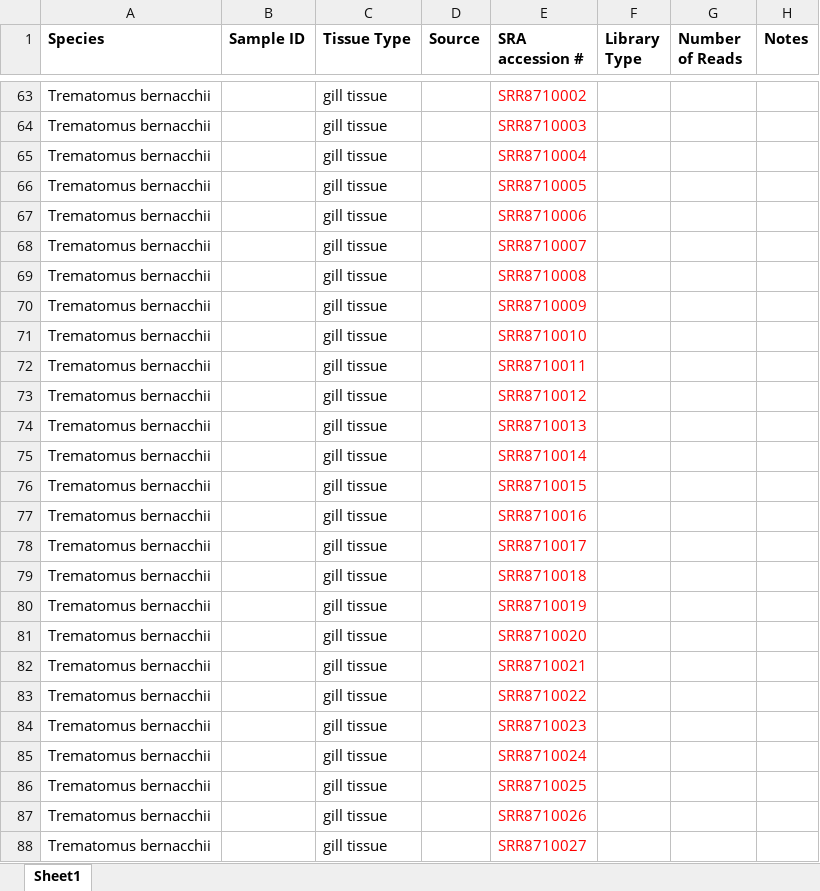
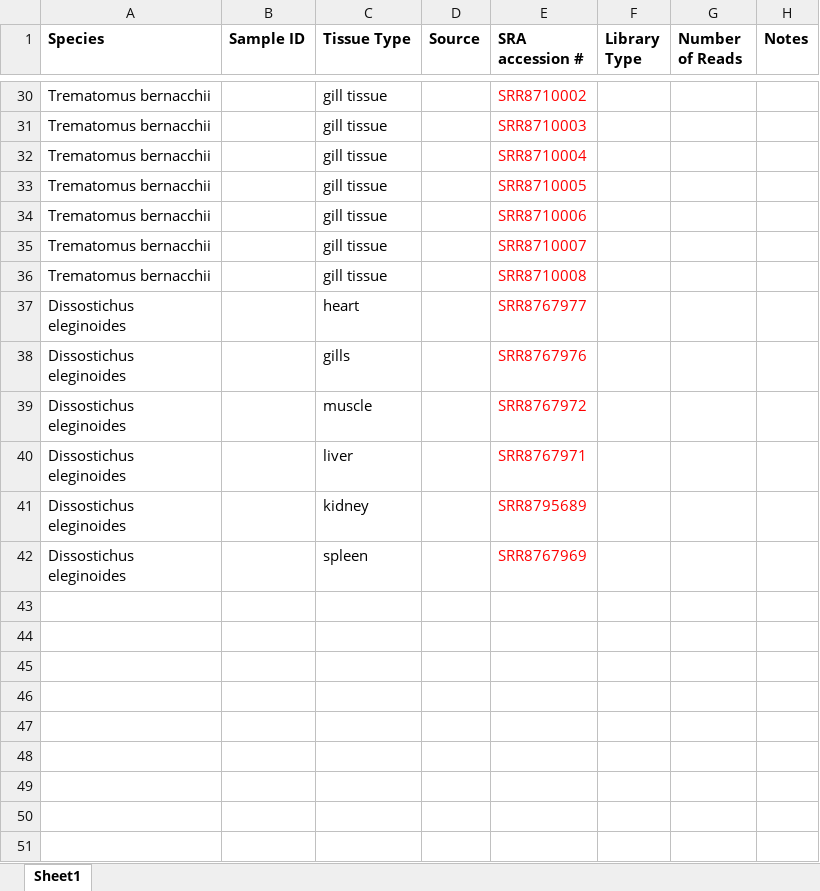
Before and after one commit to Yale-EEB723/finalproject, an Excel workbook: Table 1.xlsx, sheet Sheet1, drawn as a sheet; only a part is shown, gaps mark what is left out; the shorter side is filled out with more unchanged rows; values as stored, in another font and other column widths than the file's, no borders; the diff covers the shown part only; the diff names each change by its address in the sheet, - before the commit and + after, or states it on an @@ line.

Commit message:
Updates to Table 1

```diff
--- a/Table 1.xlsx (sheet Sheet1)
+++ b/Table 1.xlsx (sheet Sheet1)
-row 70: Trematomus bernacchii |  | gill tissue |  | SRR8710009
-row 71: Trematomus bernacchii |  | gill tissue |  | SRR8710010
-row 72: Trematomus bernacchii |  | gill tissue |  | SRR8710011
-row 73: Trematomus bernacchii |  | gill tissue |  | SRR8710012
-row 74: Trematomus bernacchii |  | gill tissue |  | SRR8710013
-row 75: Trematomus bernacchii |  | gill tissue |  | SRR8710014
-row 76: Trematomus bernacchii |  | gill tissue |  | SRR8710015
-row 77: Trematomus bernacchii |  | gill tissue |  | SRR8710016
-row 78: Trematomus bernacchii |  | gill tissue |  | SRR8710017
-row 79: Trematomus bernacchii |  | gill tissue |  | SRR8710018
-row 80: Trematomus bernacchii |  | gill tissue |  | SRR8710019
-row 81: Trematomus bernacchii |  | gill tissue |  | SRR8710020
-row 82: Trematomus bernacchii |  | gill tissue |  | SRR8710021
-row 83: Trematomus bernacchii |  | gill tissue |  | SRR8710022
-row 84: Trematomus bernacchii |  | gill tissue |  | SRR8710023
-row 85: Trematomus bernacchii |  | gill tissue |  | SRR8710024
-row 86: Trematomus bernacchii |  | gill tissue |  | SRR8710025
-row 87: Trematomus bernacchii |  | gill tissue |  | SRR8710026
-row 88: Trematomus bernacchii |  | gill tissue |  | SRR8710027
```
Also changed, not shown: 58 removed rows elsewhere in this sheet.
